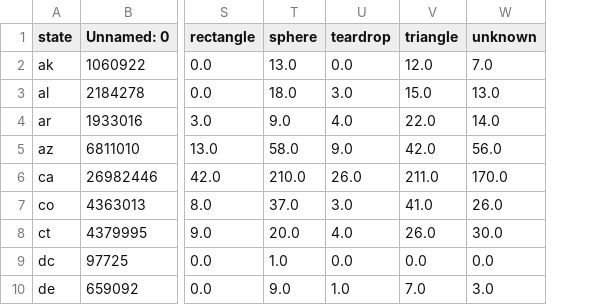
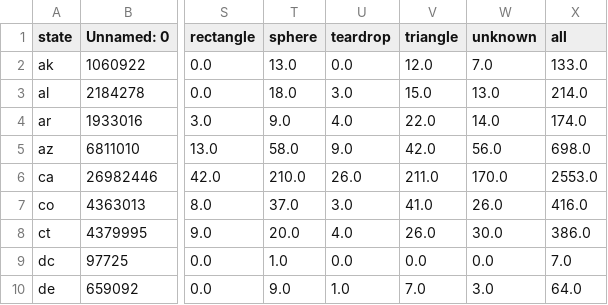
Before and after one commit to michaelmci/InfoViz, a CSV file: UFOS-MP /groupedByState.csv, drawn as a sheet; only a part is shown, gaps mark what is left out; the diff names each change by its address in the sheet, - before the commit and + after, or states it on an @@ line.

```diff
--- a/UFOS-MP /groupedByState.csv
+++ b/UFOS-MP /groupedByState.csv
+column X (all), rows 2-10: 133.0 | 214.0 | 174.0 | 698.0 | 2553.0 | 416.0 | 386.0 | 7.0 | 64.0
```
Also changed, not shown: 5 other files.
